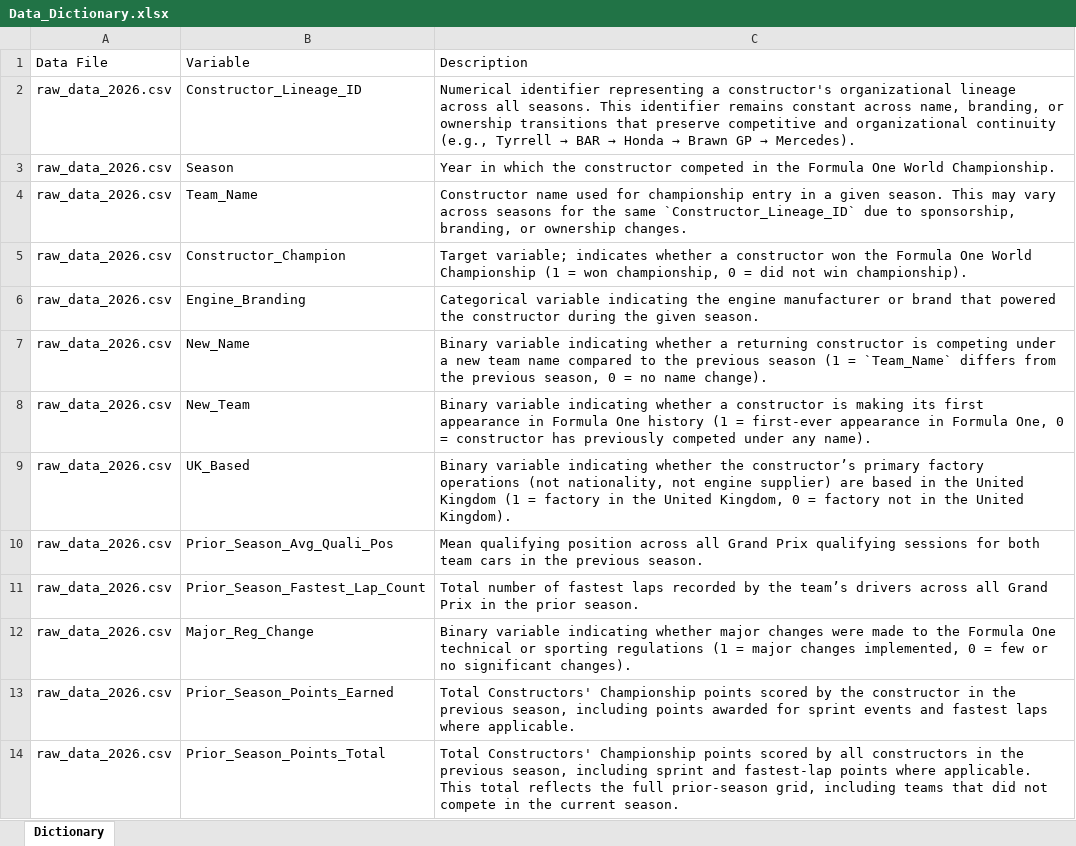
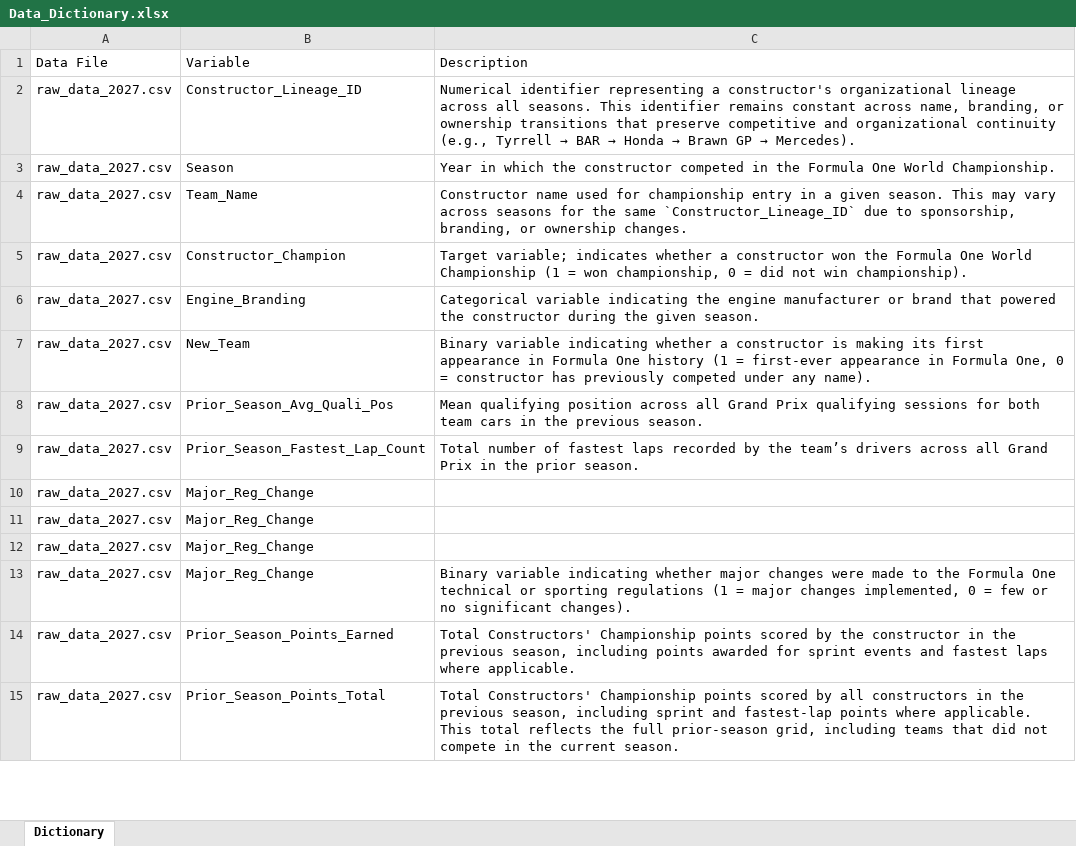
Before and after one commit to owen-simon/Formula-1-Constructor-Repository, an Excel workbook: Data_Dictionary.xlsx, sheet Dictionary, drawn as a sheet; only a part is shown; values as stored, in another font and other column widths than the file's, no borders; removed rows and columns are numbered as before the commit, all else as after; the diff covers the shown part only; the diff names each change by its address in the sheet, - before the commit and + after, or states it on an @@ line.

Commit message:
updates to 2027 data

```diff
--- a/Data_Dictionary.xlsx (sheet Dictionary)
+++ b/Data_Dictionary.xlsx (sheet Dictionary)
-A2:A6: raw_data_2026.csv
+A2:A6: raw_data_2027.csv
-row 7: raw_data_2026.csv | New_Name | Binary variable indicating whether a returning constructor is competing under a new team name compared to the previous season (1 = `Team_Name` differs from the previous season, 0 = no name change).
-A7: raw_data_2026.csv
+A7: raw_data_2027.csv
-row 9: raw_data_2026.csv | UK_Based | Binary variable indicating whether the constructor’s primary factory operations (not nationality, not engine supplier) are based in the United Kingdom (1 = factory in the United Kingdom, 0 = factory not in the United Kingdom).
-A8:A9: raw_data_2026.csv
+A8:A9: raw_data_2027.csv
+row 10: raw_data_2027.csv | Major_Reg_Change
+row 11: raw_data_2027.csv | Major_Reg_Change
+row 12: raw_data_2027.csv | Major_Reg_Change
-A13:A15: raw_data_2026.csv
+A13:A15: raw_data_2027.csv
```
Also changed, not shown: 4 added rows, 2 removed rows and 9 edited cells elsewhere in this sheet, 9 other files.
